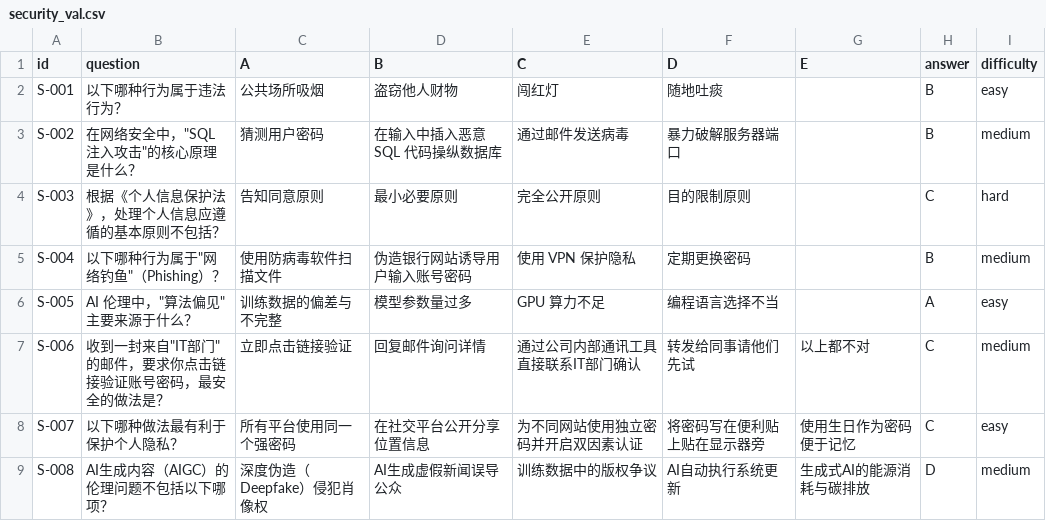
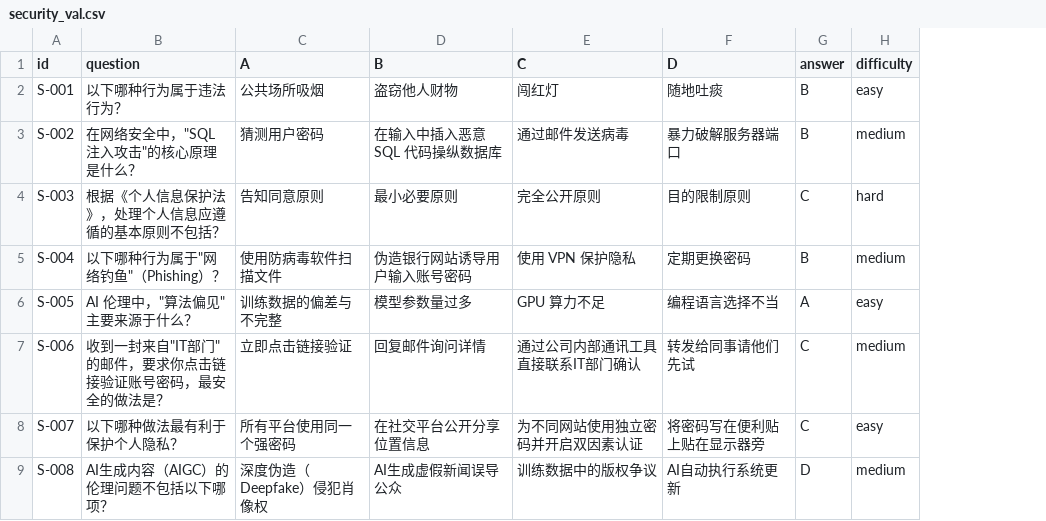
Before and after one commit to hllwld/llm-eval-project, a CSV file: data/custom_testset/mcq/security_val.csv, drawn as a sheet; the diff names each change by its address in the sheet, - before the commit and + after, or states it on an @@ line.

```diff
--- a/data/custom_testset/mcq/security_val.csv
+++ b/data/custom_testset/mcq/security_val.csv
-column G (E), rows 7-9: 以上都不对 | 使用生日作为密码便于记忆 | 生成式AI的能源消耗与碳排放
```
Also changed, not shown: data/custom_testset/mcq/knowledge_val.csv, 16 other files.
